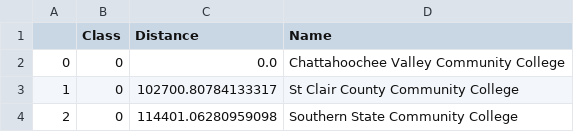
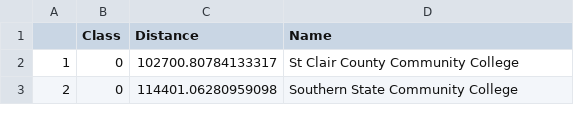
Before and after one commit to asosnovsky/school-invst-str, a CSV file: Code/Analyzed-Data/4-cleaned-data-chosen.csv, drawn as a sheet; only a part is shown; the diff names each change by its address in the sheet, - before the commit and + after, or states it on an @@ line.

```diff
--- a/Code/Analyzed-Data/4-cleaned-data-chosen.csv
+++ b/Code/Analyzed-Data/4-cleaned-data-chosen.csv
-row 2: 0 | 0 | 0.0 | Chattahoochee Valley Community College
```
Also changed, not shown: Code/Analyzed-Data/Tot-cleaned-data.csv, 4 other files.
